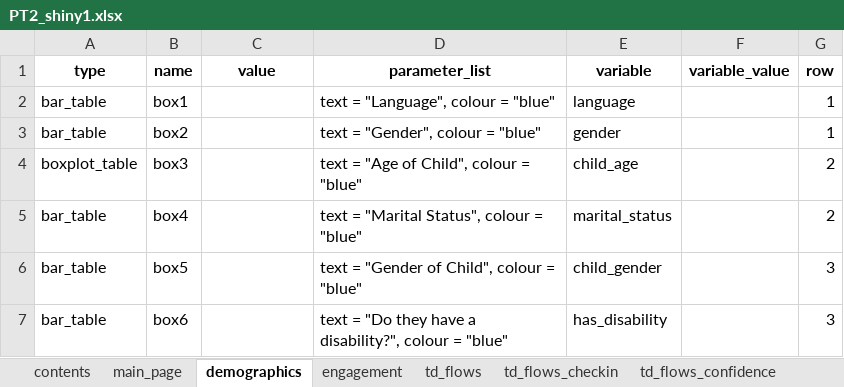
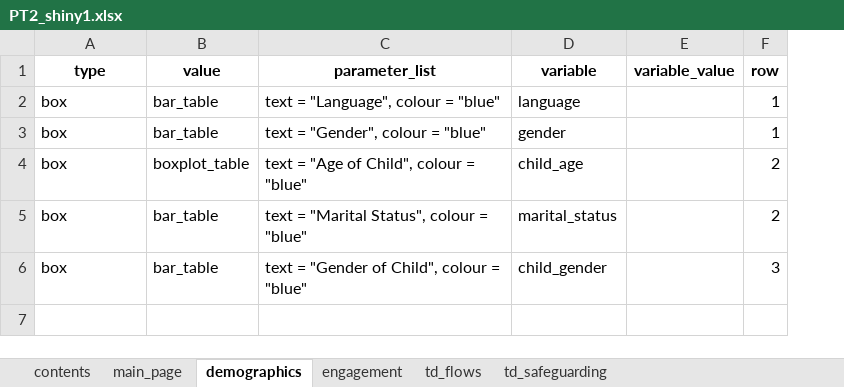
Before and after one commit to IDEMSInternational/ParentText-data-analysis, an Excel workbook: R Code/data/PT2_shiny1.xlsx, sheet demographics, drawn as a sheet; values as stored, in another font and other column widths than the file's, no borders; removed rows and columns are numbered as before the commit, all else as after; the diff names each change by its address in the sheet, - before the commit and + after, or states it on an @@ line.

```diff
--- a/R Code/data/PT2_shiny1.xlsx (sheet demographics)
+++ b/R Code/data/PT2_shiny1.xlsx (sheet demographics)
-sheet tab: td_flows_checkin
-sheet tab: td_flows_confidence
-column B (name), rows 2-6: box1 | box2 | box3 | box4 | box5
-A2:A3 (type): bar_table
+A2:A3 (type): box
-B2:B3 (value): (empty)
+B2:B3 (value): bar_table
-A4 (type): boxplot_table
+A4 (type): box
-B4 (value): (empty)
+B4 (value): boxplot_table
-A5:A6 (type): bar_table
+A5:A6 (type): box
-B5:B6 (value): (empty)
+B5:B6 (value): bar_table
-row 7: bar_table | box6 |  | text = "Do they have a disability?", colour = "blue" | has_disability |  | 3
```
Also changed, not shown: sheet main_page, sheet engagement, sheet td_flows, sheet td_safeguarding, sheet contents, other sheet tabs, R Code/data/PT2_shiny.xlsx, R Code/data/PT2_shiny_malaysia.xlsx, 20 other files.
